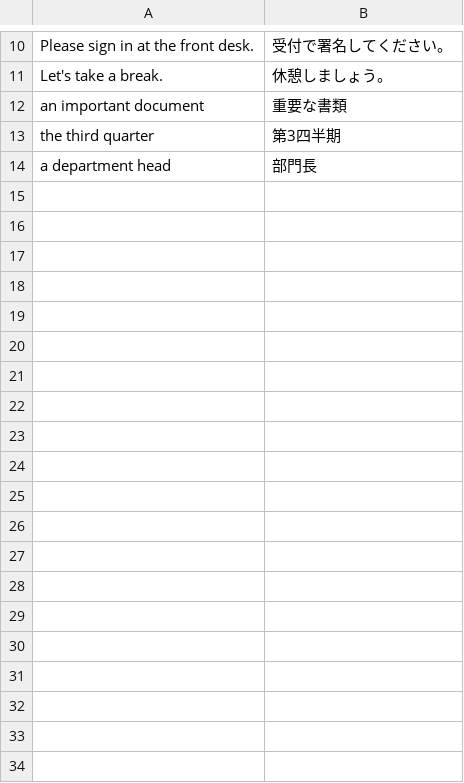
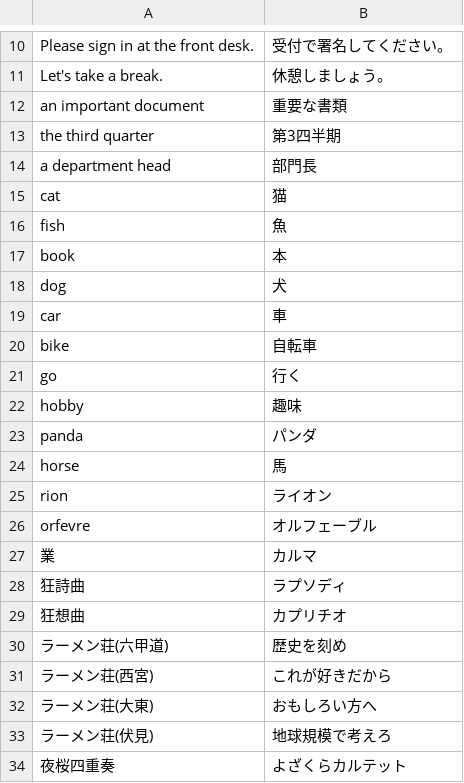
Before and after one commit to komo-gpc/software_4, a CSV file: E.csv, drawn as a sheet; only a part is shown, gaps mark what is left out; the diff covers the shown part only; the diff names each change by its address in the sheet, - before the commit and + after, or states it on an @@ line.

```diff
--- a/E.csv
+++ b/E.csv
+row 15: cat | 猫
+row 16: fish | 魚
+row 17: book | 本
+row 18: dog | 犬
+row 19: car | 車
+row 20: bike | 自転車
+row 21: go | 行く
+row 22: hobby | 趣味
+row 23: panda | パンダ
+row 24: horse | 馬
+row 25: rion | ライオン
+row 26: orfevre | オルフェーブル
+row 27: 業 | カルマ
+row 28: 狂詩曲 | ラプソディ
+row 29: 狂想曲 | カプリチオ
+row 30: ラーメン荘(六甲道) | 歴史を刻め
+row 31: ラーメン荘(西宮) | これが好きだから
+row 32: ラーメン荘(大東) | おもしろい方へ
+row 33: ラーメン荘(伏見) | 地球規模で考えろ
+row 34: 夜桜四重奏 | よざくらカルテット
```
Also changed, not shown: 56 added rows elsewhere in this file, 3 other files.
